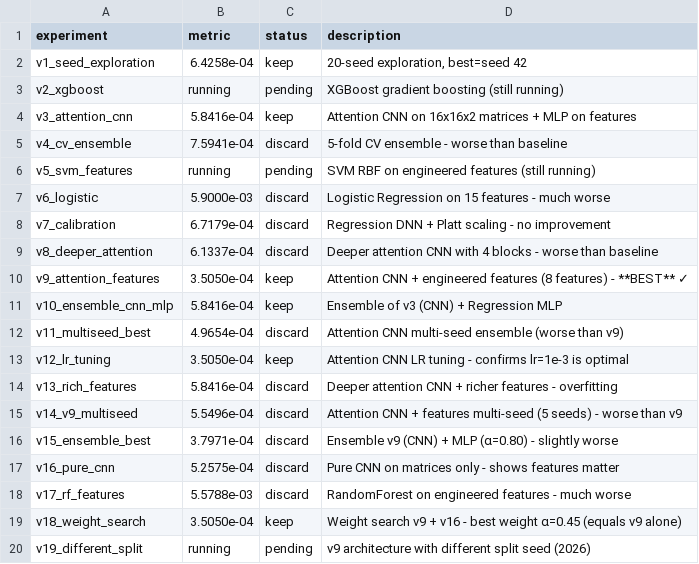
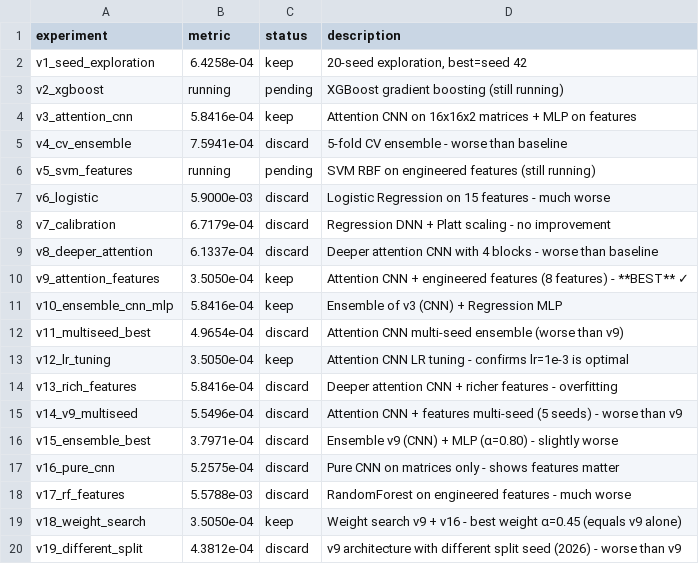
Before and after one commit to vvsotnikov/astro-bench, a TSV file: submissions/haiku-gamma-mar9-v3/results.tsv, drawn as a sheet.

Commit message:
v19 complete: 4.38e-04 (worse than v9's 3.50e-04). Split seed 42 was better than 2026.

```diff
--- a/submissions/haiku-gamma-mar9-v3/results.tsv
+++ b/submissions/haiku-gamma-mar9-v3/results.tsv
@@ -19,2 +19,2 @@ v17_rf_features	5.5788e-03	discard	RandomForest on engineered features - much wo
 v18_weight_search	3.5050e-04	keep	Weight search v9 + v16 - best weight α=0.45 (equals v9 alone)
-v19_different_split	running	pending	v9 architecture with different split seed (2026)
+v19_different_split	4.3812e-04	discard	v9 architecture with different split seed (2026) - worse than v9
```
Also changed, not shown: 1 other file.
